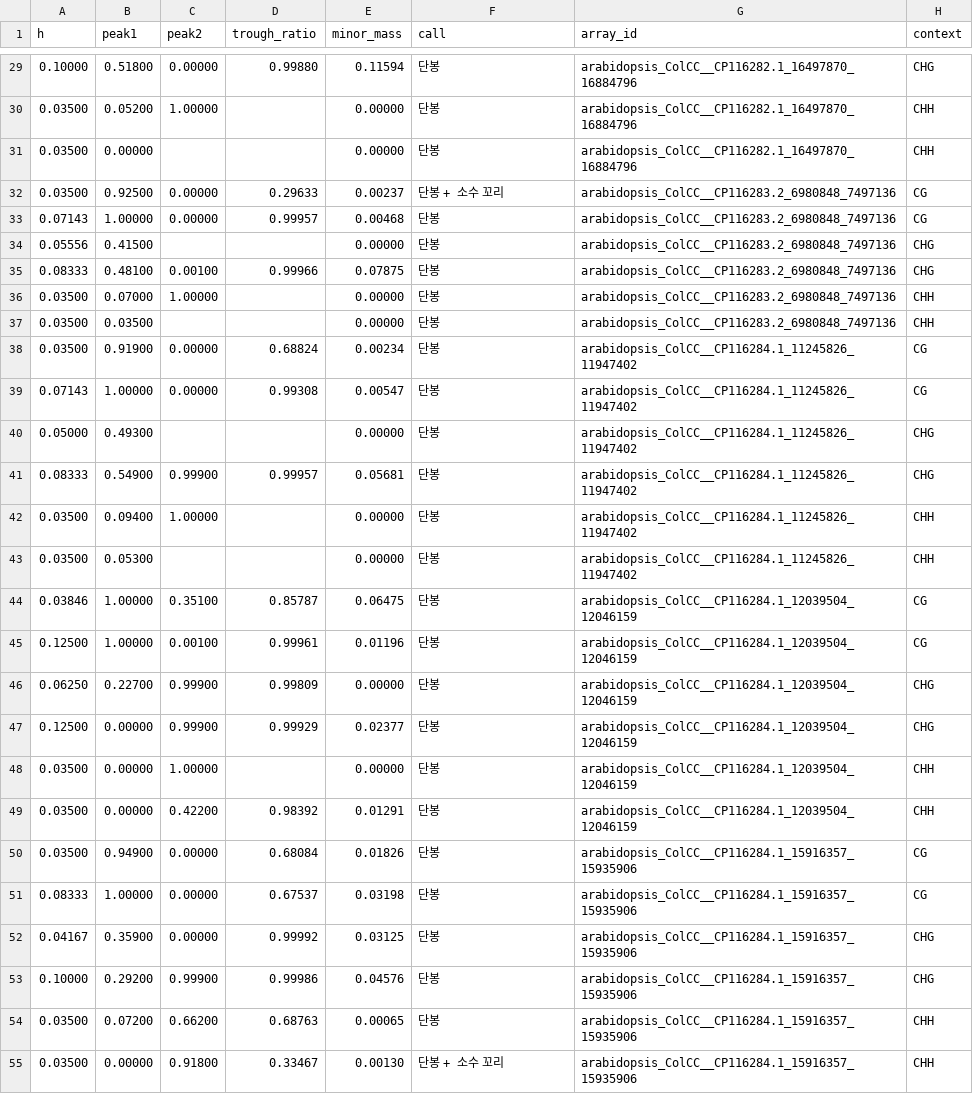
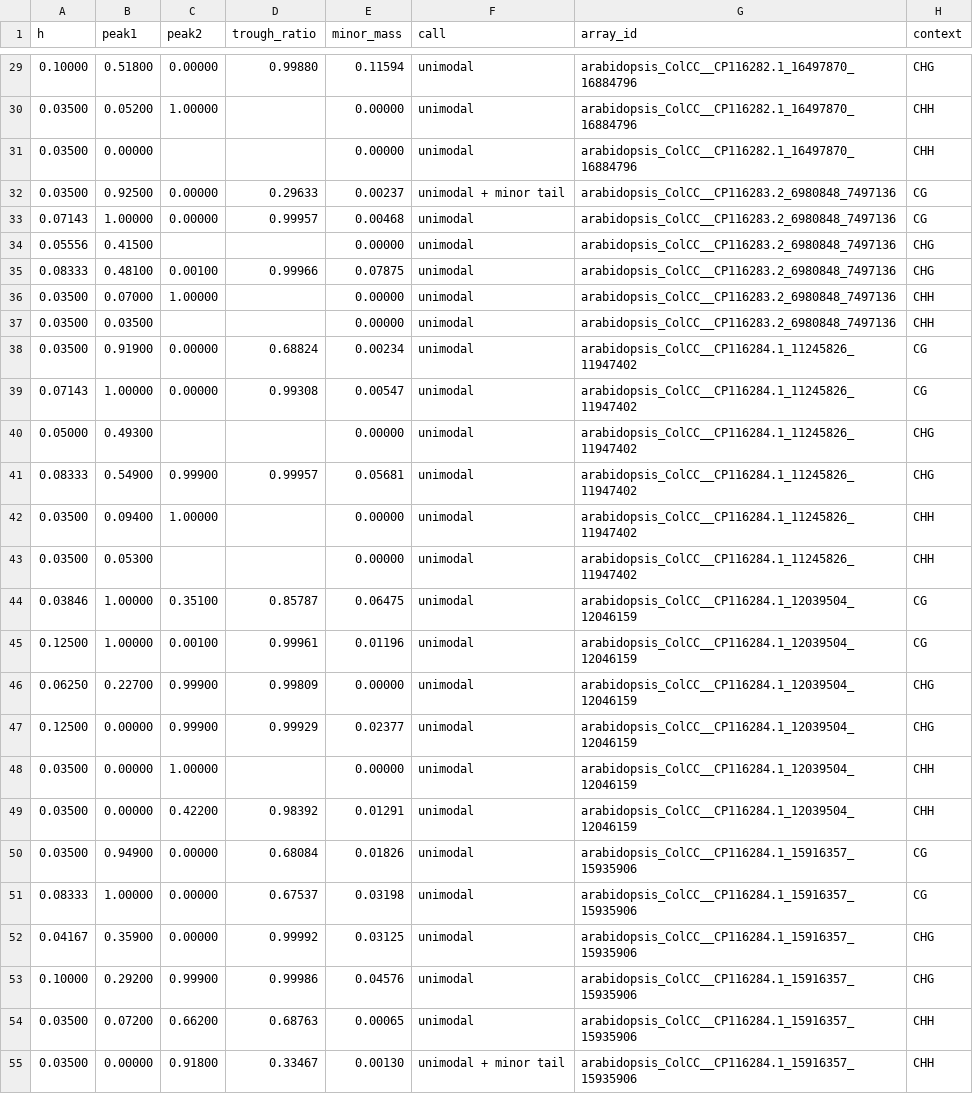
Before and after one commit to H-minKim/human-5S-rDNA-array, a TSV file: tables/ATH_CONTEXT_PERARRAY.tsv, drawn as a sheet; only a part is shown, gaps mark what is left out; the diff covers the shown part only; the diff names each change by its address in the sheet, - before the commit and + after, or states it on an @@ line.

```diff
--- a/tables/ATH_CONTEXT_PERARRAY.tsv
+++ b/tables/ATH_CONTEXT_PERARRAY.tsv
-F29:F31 (call): 단봉
+F29:F31 (call): unimodal
-F32 (call): 단봉 + 소수 꼬리
+F32 (call): unimodal + minor tail
-F33:F54 (call): 단봉
+F33:F54 (call): unimodal
-F55 (call): 단봉 + 소수 꼬리
+F55 (call): unimodal + minor tail
```
Also changed, not shown: 27 edited cells elsewhere in this file, figS11/MANIFEST_FigS11.tsv, 5 other files.
